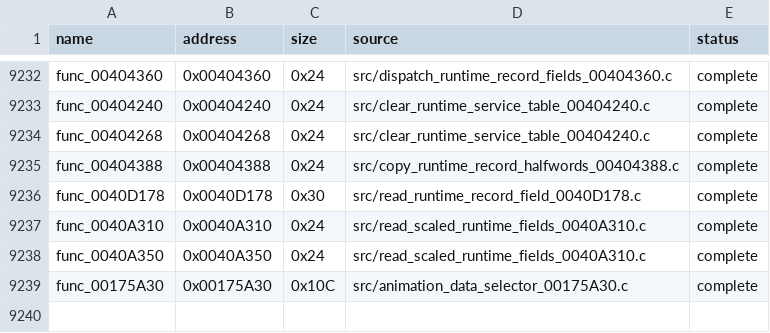
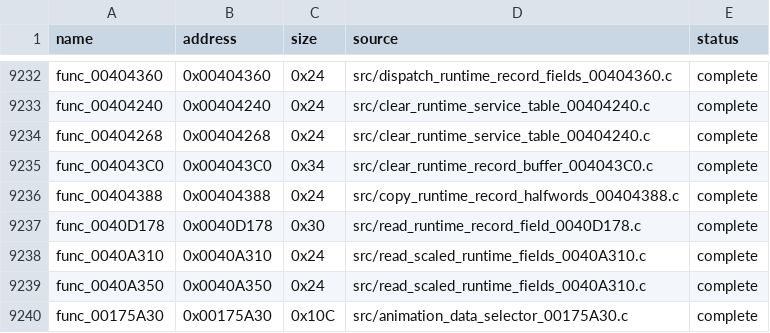
Before and after one commit to g-guthrie/mvc2-ps2-decomp, a CSV file: config/matches.csv, drawn as a sheet; only a part is shown, gaps mark what is left out; the diff names each change by its address in the sheet, - before the commit and + after, or states it on an @@ line.

Commit message:
Recover runtime record buffer clear

```diff
--- a/config/matches.csv
+++ b/config/matches.csv
+row 9235: func_004043C0 | 0x004043C0 | 0x34 | src/clear_runtime_record_buffer_004043C0.c | complete
```
Also changed, not shown: 3 other files.
